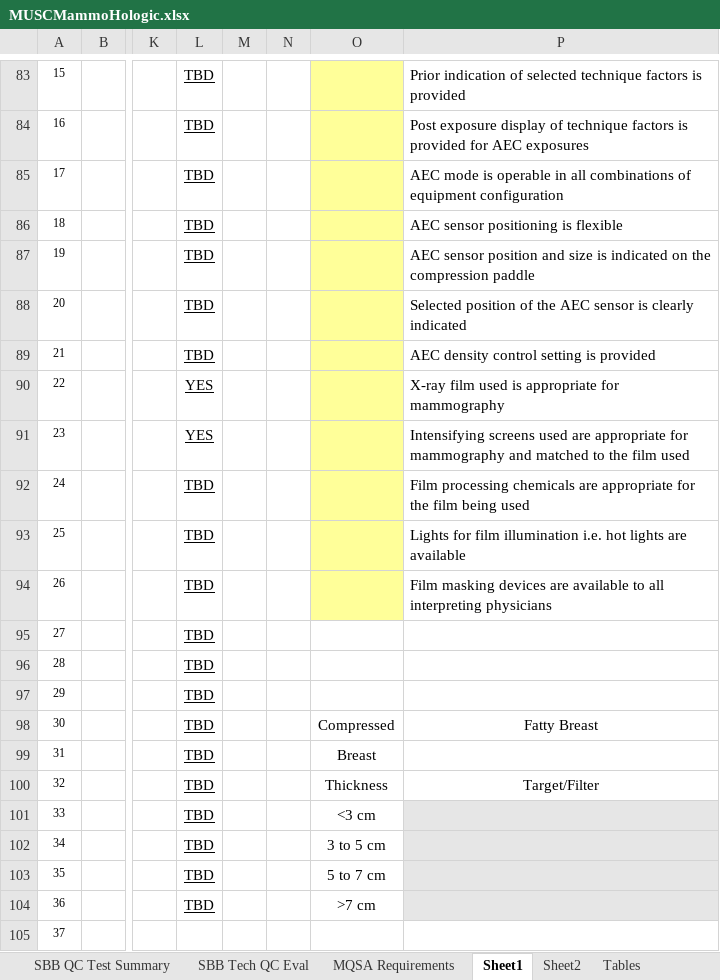
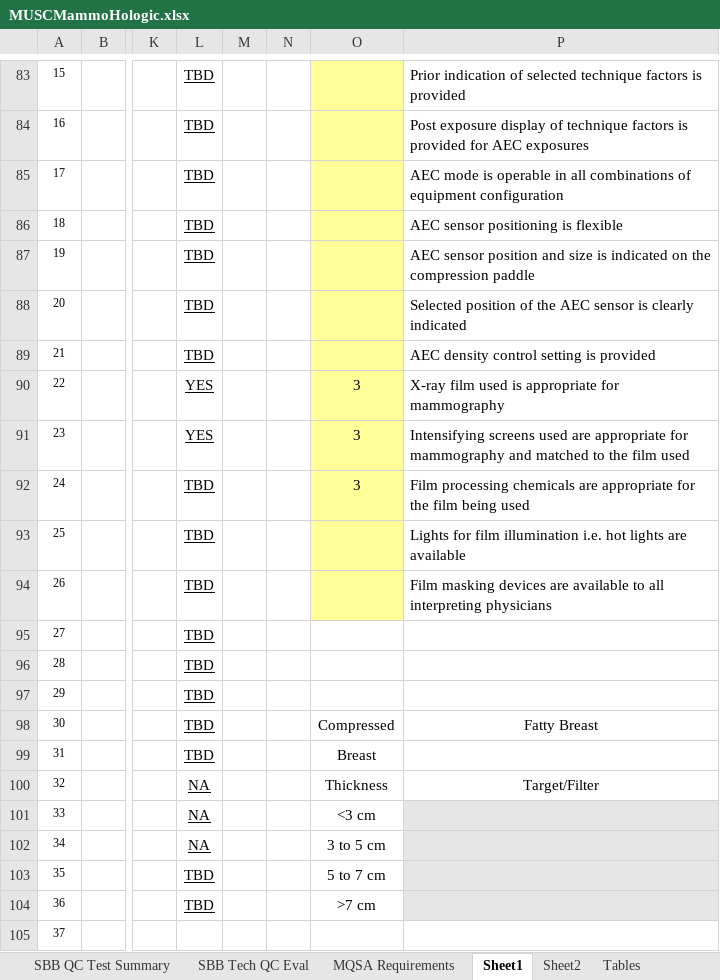
Before and after one commit to imabug/EquipTestingSpreadsheets, an Excel workbook: MUSCMammoHologic.xlsx, sheet Sheet1, drawn as a sheet; only a part is shown, gaps mark what is left out; values as stored, in another font and other column widths than the file's, no borders; conditional formats not drawn; the diff names each change by its address in the sheet, - before the commit and + after, or states it on an @@ line.

Commit message:
Set film/screen/processor questions to NA

```diff
--- a/MUSCMammoHologic.xlsx (sheet Sheet1)
+++ b/MUSCMammoHologic.xlsx (sheet Sheet1)
-O90:O92: (empty)
+O90:O92: 3
-L100:L102: TBD
+L100:L102: NA
```
Also changed, not shown: charts or pictures.
